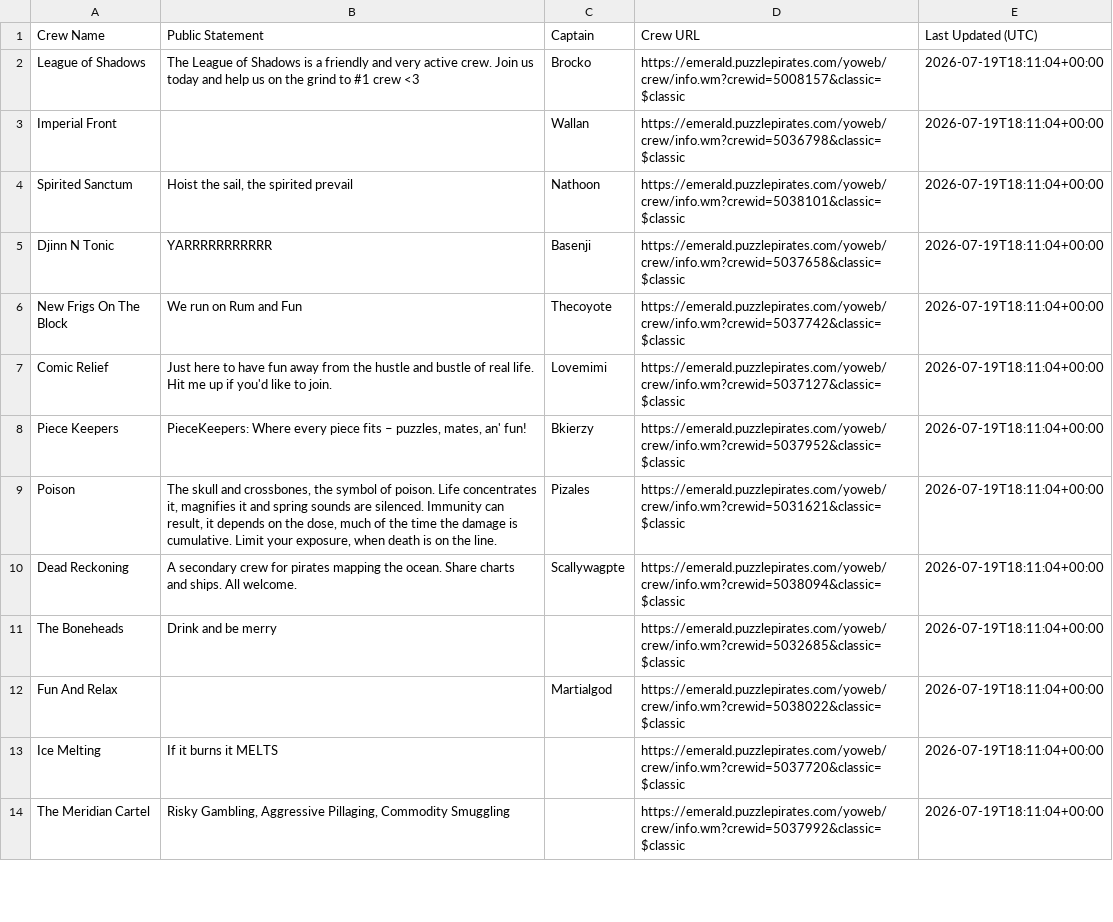
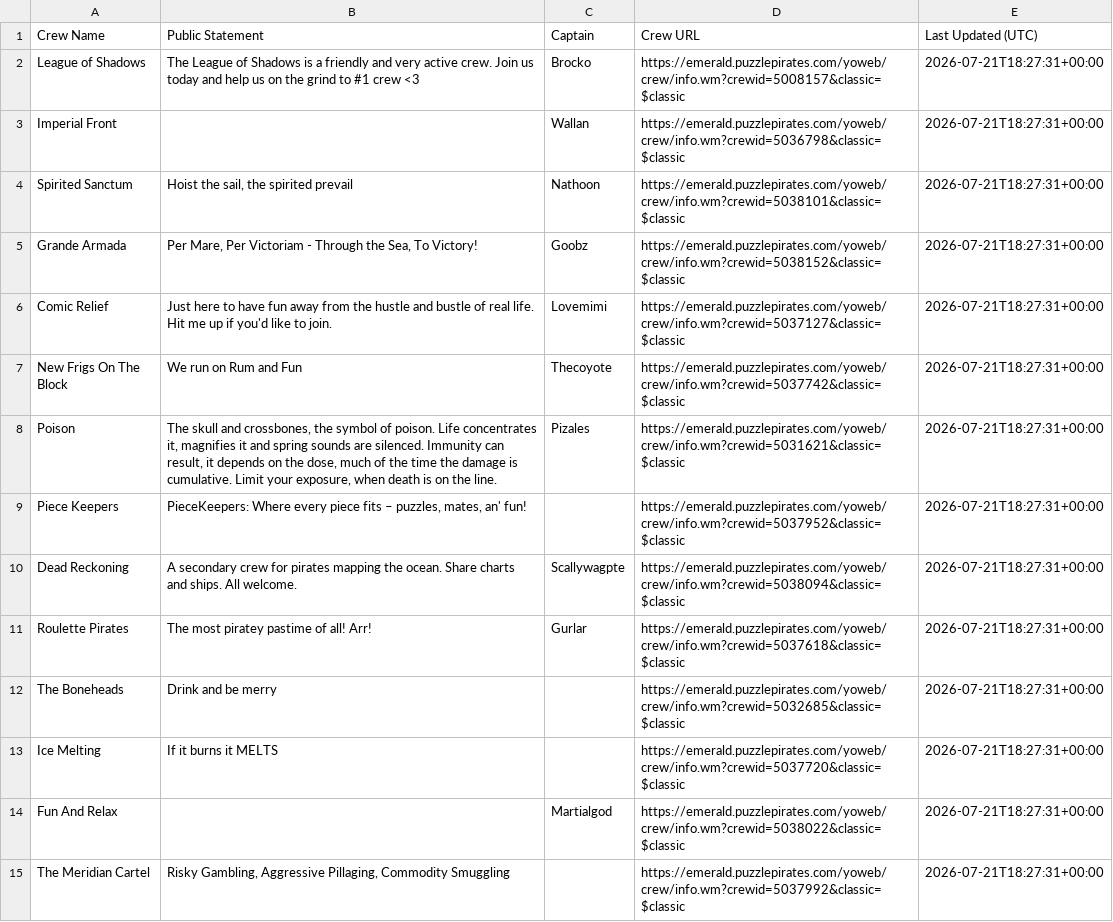
Before and after one commit to RikitoC/RikitoC.github.io, a CSV file: data/crew_details.csv, drawn as a sheet; only a part is shown; the diff covers the shown part only.

```diff
--- a/data/crew_details.csv
+++ b/data/crew_details.csv
@@ -1,14 +1,15 @@
 Crew Name,Public Statement,Captain,Crew URL,Last Updated (UTC)
-League of Shadows,The League of Shadows is a friendly and very active crew. Join us today and help us on the grind to #1 crew <3,Brocko,https://emerald.puzzlepirates.com/yoweb/crew/info.wm?crewid=5008157&classic=$classic,2026-07-19T18:11:04+00:00
-Imperial Front,,Wallan,https://emerald.puzzlepirates.com/yoweb/crew/info.wm?crewid=5036798&classic=$classic,2026-07-19T18:11:04+00:00
-Spirited Sanctum,"Hoist the sail, the spirited prevail",Nathoon,https://emerald.puzzlepirates.com/yoweb/crew/info.wm?crewid=5038101&classic=$classic,2026-07-19T18:11:04+00:00
-Djinn N Tonic,YARRRRRRRRRRR,Basenji,https://emerald.puzzlepirates.com/yoweb/crew/info.wm?crewid=5037658&classic=$classic,2026-07-19T18:11:04+00:00
-New Frigs On The Block,We run on Rum and Fun,Thecoyote,https://emerald.puzzlepirates.com/yoweb/crew/info.wm?crewid=5037742&classic=$classic,2026-07-19T18:11:04+00:00
-Comic Relief,Just here to have fun away from the hustle and bustle of real life. Hit me up if you'd like to join.,Lovemimi,https://emerald.puzzlepirates.com/yoweb/crew/info.wm?crewid=5037127&classic=$classic,2026-07-19T18:11:04+00:00
-Piece Keepers,"PieceKeepers: Where every piece fits – puzzles, mates, an' fun!",Bkierzy,https://emerald.puzzlepirates.com/yoweb/crew/info.wm?crewid=5037952&classic=$classic,2026-07-19T18:11:04+00:00
-Poison,"The skull and crossbones, the symbol of poison. Life concentrates it, magnifies it and spring sounds are silenced. Immunity can result, it depends on the dose, much of the time the damage is cumulative. Limit your exposure, when death is on the line.",Pizales,https://emerald.puzzlepirates.com/yoweb/crew/info.wm?crewid=5031621&classic=$classic,2026-07-19T18:11:04+00:00
-Dead Reckoning,A secondary crew for pirates mapping the ocean. Share charts and ships. All welcome.,Scallywagpte,https://emerald.puzzlepirates.com/yoweb/crew/info.wm?crewid=5038094&classic=$classic,2026-07-19T18:11:04+00:00
-The Boneheads,Drink and be merry,,https://emerald.puzzlepirates.com/yoweb/crew/info.wm?crewid=5032685&classic=$classic,2026-07-19T18:11:04+00:00
-Fun And Relax,,Martialgod,https://emerald.puzzlepirates.com/yoweb/crew/info.wm?crewid=5038022&classic=$classic,2026-07-19T18:11:04+00:00
-Ice Melting,If it burns it MELTS,,https://emerald.puzzlepirates.com/yoweb/crew/info.wm?crewid=5037720&classic=$classic,2026-07-19T18:11:04+00:00
-The Meridian Cartel,"Risky Gambling, Aggressive Pillaging, Commodity Smuggling",,https://emerald.puzzlepirates.com/yoweb/crew/info.wm?crewid=5037992&classic=$classic,2026-07-19T18:11:04+00:00
+League of Shadows,The League of Shadows is a friendly and very active crew. Join us today and help us on the grind to #1 crew <3,Brocko,https://emerald.puzzlepirates.com/yoweb/crew/info.wm?crewid=5008157&classic=$classic,2026-07-21T18:27:31+00:00
+Imperial Front,,Wallan,https://emerald.puzzlepirates.com/yoweb/crew/info.wm?crewid=5036798&classic=$classic,2026-07-21T18:27:31+00:00
+Spirited Sanctum,"Hoist the sail, the spirited prevail",Nathoon,https://emerald.puzzlepirates.com/yoweb/crew/info.wm?crewid=5038101&classic=$classic,2026-07-21T18:27:31+00:00
+Grande Armada,"Per Mare, Per Victoriam - Through the Sea, To Victory!",Goobz,https://emerald.puzzlepirates.com/yoweb/crew/info.wm?crewid=5038152&classic=$classic,2026-07-21T18:27:31+00:00
+Comic Relief,Just here to have fun away from the hustle and bustle of real life. Hit me up if you'd like to join.,Lovemimi,https://emerald.puzzlepirates.com/yoweb/crew/info.wm?crewid=5037127&classic=$classic,2026-07-21T18:27:31+00:00
+New Frigs On The Block,We run on Rum and Fun,Thecoyote,https://emerald.puzzlepirates.com/yoweb/crew/info.wm?crewid=5037742&classic=$classic,2026-07-21T18:27:31+00:00
+Poison,"The skull and crossbones, the symbol of poison. Life concentrates it, magnifies it and spring sounds are silenced. Immunity can result, it depends on the dose, much of the time the damage is cumulative. Limit your exposure, when death is on the line.",Pizales,https://emerald.puzzlepirates.com/yoweb/crew/info.wm?crewid=5031621&classic=$classic,2026-07-21T18:27:31+00:00
+Piece Keepers,"PieceKeepers: Where every piece fits – puzzles, mates, an' fun!",,https://emerald.puzzlepirates.com/yoweb/crew/info.wm?crewid=5037952&classic=$classic,2026-07-21T18:27:31+00:00
+Dead Reckoning,A secondary crew for pirates mapping the ocean. Share charts and ships. All welcome.,Scallywagpte,https://emerald.puzzlepirates.com/yoweb/crew/info.wm?crewid=5038094&classic=$classic,2026-07-21T18:27:31+00:00
+Roulette Pirates,The most piratey pastime of all! Arr!,Gurlar,https://emerald.puzzlepirates.com/yoweb/crew/info.wm?crewid=5037618&classic=$classic,2026-07-21T18:27:31+00:00
+The Boneheads,Drink and be merry,,https://emerald.puzzlepirates.com/yoweb/crew/info.wm?crewid=5032685&classic=$classic,2026-07-21T18:27:31+00:00
+Ice Melting,If it burns it MELTS,,https://emerald.puzzlepirates.com/yoweb/crew/info.wm?crewid=5037720&classic=$classic,2026-07-21T18:27:31+00:00
+Fun And Relax,,Martialgod,https://emerald.puzzlepirates.com/yoweb/crew/info.wm?crewid=5038022&classic=$classic,2026-07-21T18:27:31+00:00
+The Meridian Cartel,"Risky Gambling, Aggressive Pillaging, Commodity Smuggling",,https://emerald.puzzlepirates.com/yoweb/crew/info.wm?crewid=5037992&classic=$classic,2026-07-21T18:27:31+00:00
```
Also changed, not shown: 4 added rows, 5 removed rows and 9 edited cells elsewhere in this file, data/external_pirates_latest.csv, data/pirate_urls.csv, 4 other files.
